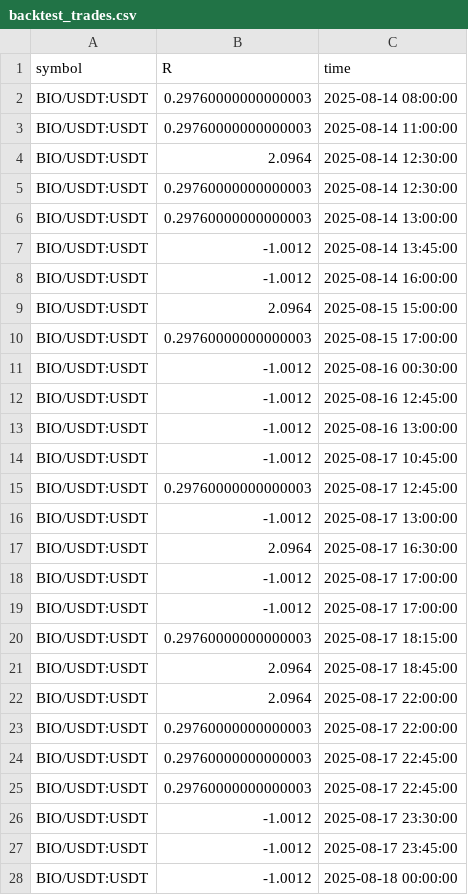
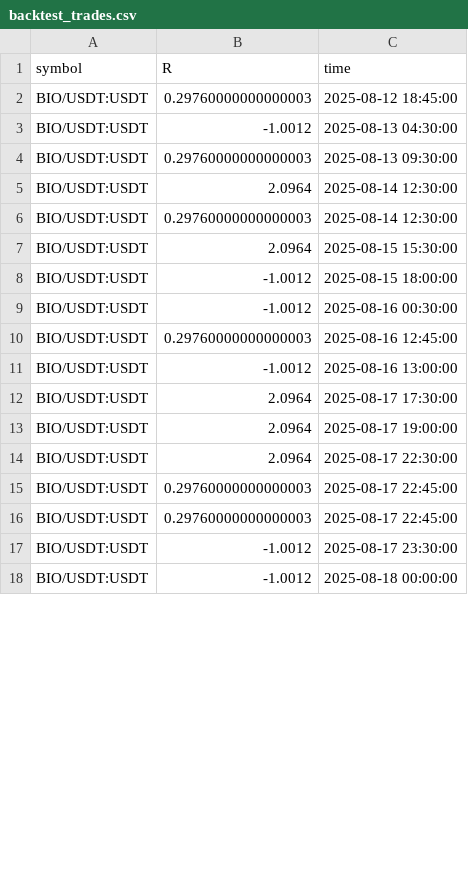
Before and after one commit to kgavhane702/futures-bot, a CSV file: backtest_trades.csv, drawn as a sheet; only a part is shown; the diff covers the shown part only.

Commit message:
Update backtest results with optimized parameters

```diff
--- a/backtest_trades.csv
+++ b/backtest_trades.csv
@@ -1,24 +1,15 @@
 symbol,R,time
-BIO/USDT:USDT,0.29760000000000003,2025-08-14 08:00:00
-BIO/USDT:USDT,0.29760000000000003,2025-08-14 11:00:00
+BIO/USDT:USDT,0.29760000000000003,2025-08-12 18:45:00
+BIO/USDT:USDT,-1.0012,2025-08-13 04:30:00
+BIO/USDT:USDT,0.29760000000000003,2025-08-13 09:30:00
 BIO/USDT:USDT,2.0964,2025-08-14 12:30:00
 BIO/USDT:USDT,0.29760000000000003,2025-08-14 12:30:00
-BIO/USDT:USDT,0.29760000000000003,2025-08-14 13:00:00
-BIO/USDT:USDT,-1.0012,2025-08-14 13:45:00
-BIO/USDT:USDT,-1.0012,2025-08-14 16:00:00
-BIO/USDT:USDT,2.0964,2025-08-15 15:00:00
-BIO/USDT:USDT,0.29760000000000003,2025-08-15 17:00:00
+BIO/USDT:USDT,2.0964,2025-08-15 15:30:00
+BIO/USDT:USDT,-1.0012,2025-08-15 18:00:00
 BIO/USDT:USDT,-1.0012,2025-08-16 00:30:00
-BIO/USDT:USDT,-1.0012,2025-08-16 12:45:00
+BIO/USDT:USDT,0.29760000000000003,2025-08-16 12:45:00
 BIO/USDT:USDT,-1.0012,2025-08-16 13:00:00
-BIO/USDT:USDT,-1.0012,2025-08-17 10:45:00
-BIO/USDT:USDT,0.29760000000000003,2025-08-17 12:45:00
-BIO/USDT:USDT,-1.0012,2025-08-17 13:00:00
-BIO/USDT:USDT,2.0964,2025-08-17 16:30:00
-BIO/USDT:USDT,-1.0012,2025-08-17 17:00:00
-BIO/USDT:USDT,-1.0012,2025-08-17 17:00:00
-BIO/USDT:USDT,0.29760000000000003,2025-08-17 18:15:00
-BIO/USDT:USDT,2.0964,2025-08-17 18:45:00
-BIO/USDT:USDT,2.0964,2025-08-17 22:00:00
-BIO/USDT:USDT,0.29760000000000003,2025-08-17 22:00:00
+BIO/USDT:USDT,2.0964,2025-08-17 17:30:00
+BIO/USDT:USDT,2.0964,2025-08-17 19:00:00
+BIO/USDT:USDT,2.0964,2025-08-17 22:30:00
 BIO/USDT:USDT,0.29760000000000003,2025-08-17 22:45:00
@@ -26,3 +17,2 @@ BIO/USDT:USDT,0.29760000000000003,2025-08-17 22:45:00
 BIO/USDT:USDT,-1.0012,2025-08-17 23:30:00
-BIO/USDT:USDT,-1.0012,2025-08-17 23:45:00
 BIO/USDT:USDT,-1.0012,2025-08-18 00:00:00
```
Also changed, not shown: 17 added rows, 4 removed rows and 34 edited cells elsewhere in this file.
